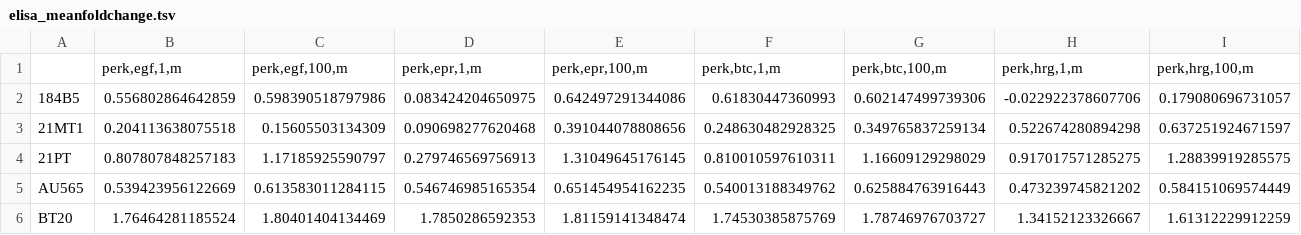
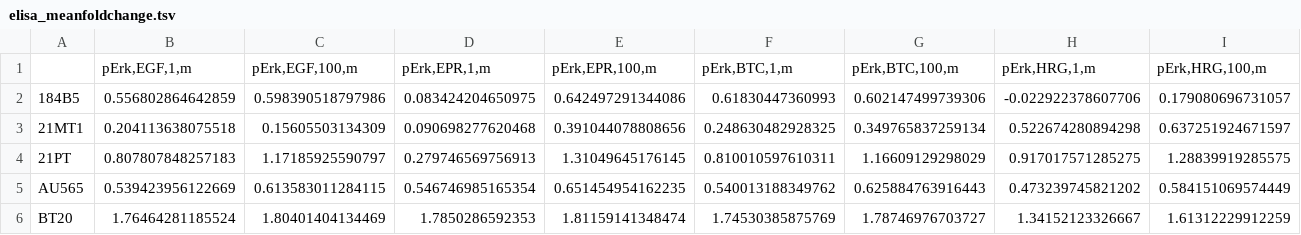
Before and after one commit to hmslincs/hmslincs, a TSV file: data/scatterplots/elisa_meanfoldchange.tsv, drawn as a sheet; only a part is shown; removed rows and columns are numbered as before the commit, all else as after; rows hold the shown columns only; the diff names each change by its address in the sheet, - before the commit and + after, or states it on an @@ line.

```diff
--- a/data/scatterplots/elisa_meanfoldchange.tsv
+++ b/data/scatterplots/elisa_meanfoldchange.tsv
-row 1:  | perk,egf,1,m | perk,egf,100,m | perk,epr,1,m | perk,epr,100,m | perk,btc,1,m | perk,btc,100,m | perk,hrg,1,m | perk,hrg,100,m
+row 1:  | pErk,EGF,1,m | pErk,EGF,100,m | pErk,EPR,1,m | pErk,EPR,100,m | pErk,BTC,1,m | pErk,BTC,100,m | pErk,HRG,1,m | pErk,HRG,100,m
```
Also changed, not shown: data/scatterplots/elisa_basal.tsv, data/scatterplots/elisa_foldchange.tsv.
